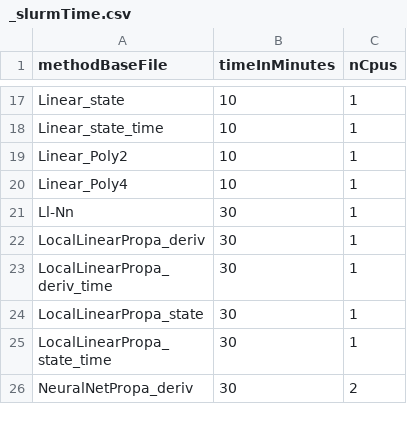
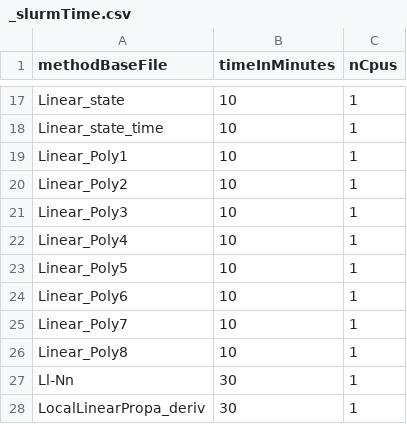
Before and after one commit to chroetz/DEEBextras, a CSV file: Dysts2DEEB/hyper/_slurmTime.csv, drawn as a sheet; only a part is shown, gaps mark what is left out; the shorter side is filled out with more unchanged rows; the diff names each change by its address in the sheet, - before the commit and + after, or states it on an @@ line.

```diff
--- a/Dysts2DEEB/hyper/_slurmTime.csv
+++ b/Dysts2DEEB/hyper/_slurmTime.csv
+row 19: Linear_Poly1 | 10 | 1
+row 21: Linear_Poly3 | 10 | 1
+row 23: Linear_Poly5 | 10 | 1
+row 24: Linear_Poly6 | 10 | 1
+row 25: Linear_Poly7 | 10 | 1
+row 26: Linear_Poly8 | 10 | 1
```
Also changed, not shown: DbLorenz/hyper/_slurmTime.csv, 2 other files.
